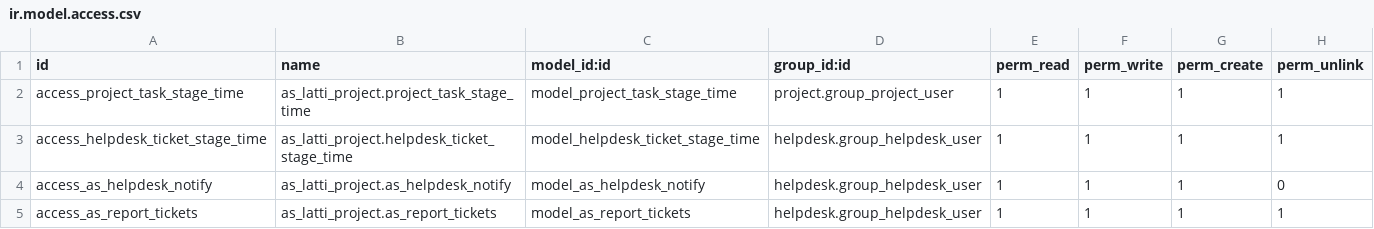
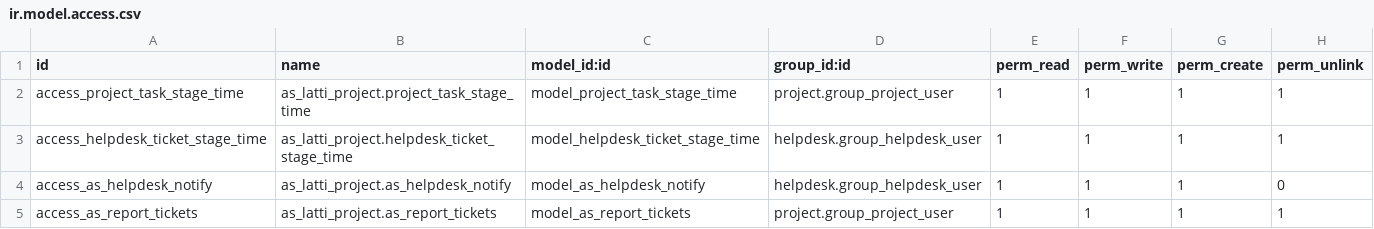
Before and after one commit to savyasachin/TI-CHILE, a CSV file: as_latti_project/security/ir.model.access.csv, drawn as a sheet.

```diff
--- a/as_latti_project/security/ir.model.access.csv
+++ b/as_latti_project/security/ir.model.access.csv
@@ -4,2 +4,2 @@ access_helpdesk_ticket_stage_time,as_latti_project.helpdesk_ticket_stage_time,mo
 access_as_helpdesk_notify,as_latti_project.as_helpdesk_notify,model_as_helpdesk_notify,helpdesk.group_helpdesk_user,1,1,1,0
-access_as_report_tickets,as_latti_project.as_report_tickets,model_as_report_tickets,helpdesk.group_helpdesk_user,1,1,1,1
+access_as_report_tickets,as_latti_project.as_report_tickets,model_as_report_tickets,project.group_project_user,1,1,1,1
```
Also changed, not shown: 9 other files.
